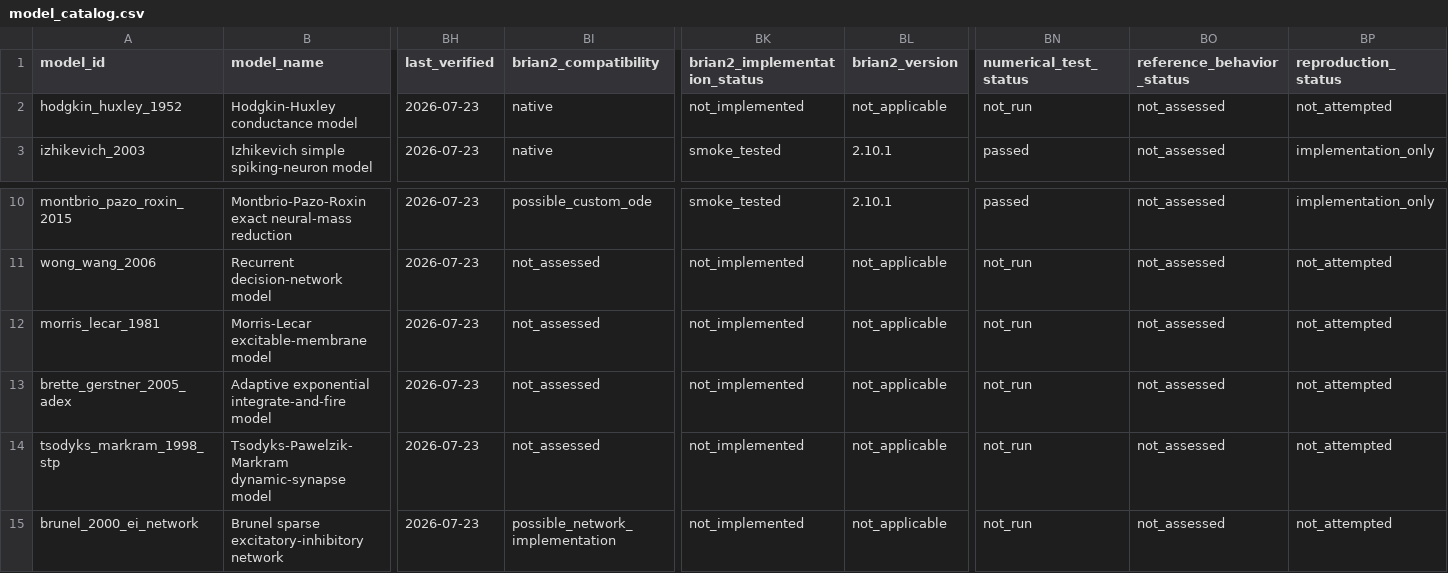
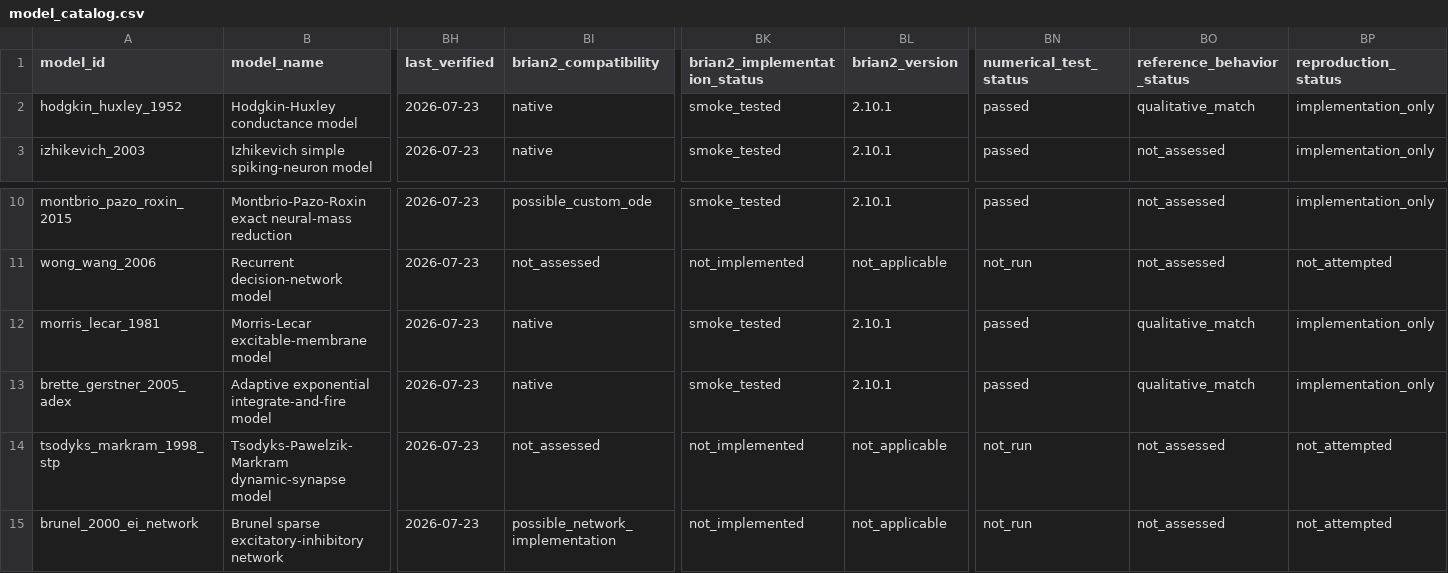
Before and after one commit to Chu-qianqian/neurocell-mathematical-models, a CSV file: models/model_catalog.csv, drawn as a sheet; only a part is shown, gaps mark what is left out; the diff names each change by its address in the sheet, - before the commit and + after, or states it on an @@ line.

Commit message:
model: add Hodgkin-Huxley, Morris-Lecar, and AdEx implementations with reference tests

```diff
--- a/models/model_catalog.csv
+++ b/models/model_catalog.csv
-BK2 (brian2_implementation_status): not_implemented
+BK2 (brian2_implementation_status): smoke_tested
-BL2 (brian2_version): not_applicable
+BL2 (brian2_version): 2.10.1
-BN2 (numerical_test_status): not_run
+BN2 (numerical_test_status): passed
-BO2 (reference_behavior_status): not_assessed
+BO2 (reference_behavior_status): qualitative_match
-BP2 (reproduction_status): not_attempted
+BP2 (reproduction_status): implementation_only
-BI12:BI13 (brian2_compatibility): not_assessed
+BI12:BI13 (brian2_compatibility): native
-BK12:BK13 (brian2_implementation_status): not_implemented
+BK12:BK13 (brian2_implementation_status): smoke_tested
-BL12:BL13 (brian2_version): not_applicable
+BL12:BL13 (brian2_version): 2.10.1
-BN12:BN13 (numerical_test_status): not_run
+BN12:BN13 (numerical_test_status): passed
-BO12:BO13 (reference_behavior_status): not_assessed
+BO12:BO13 (reference_behavior_status): qualitative_match
-BP12:BP13 (reproduction_status): not_attempted
+BP12:BP13 (reproduction_status): implementation_only
```
Also changed, not shown: 8 other files.
